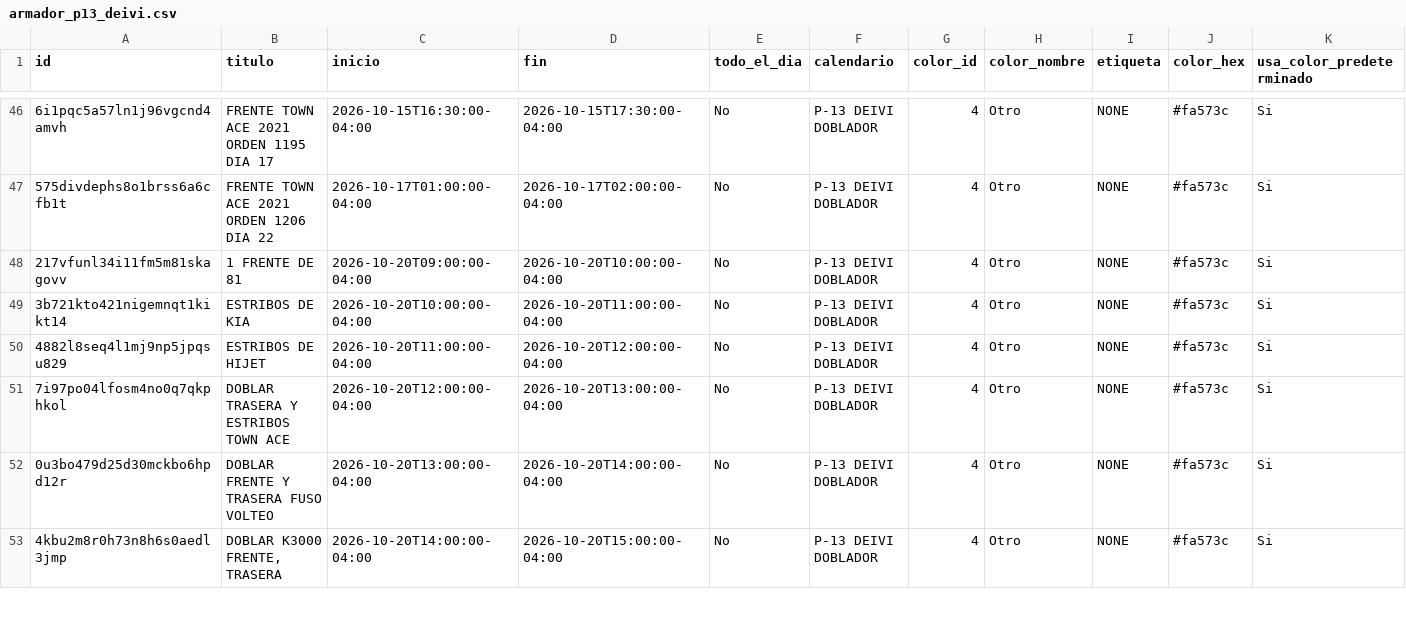
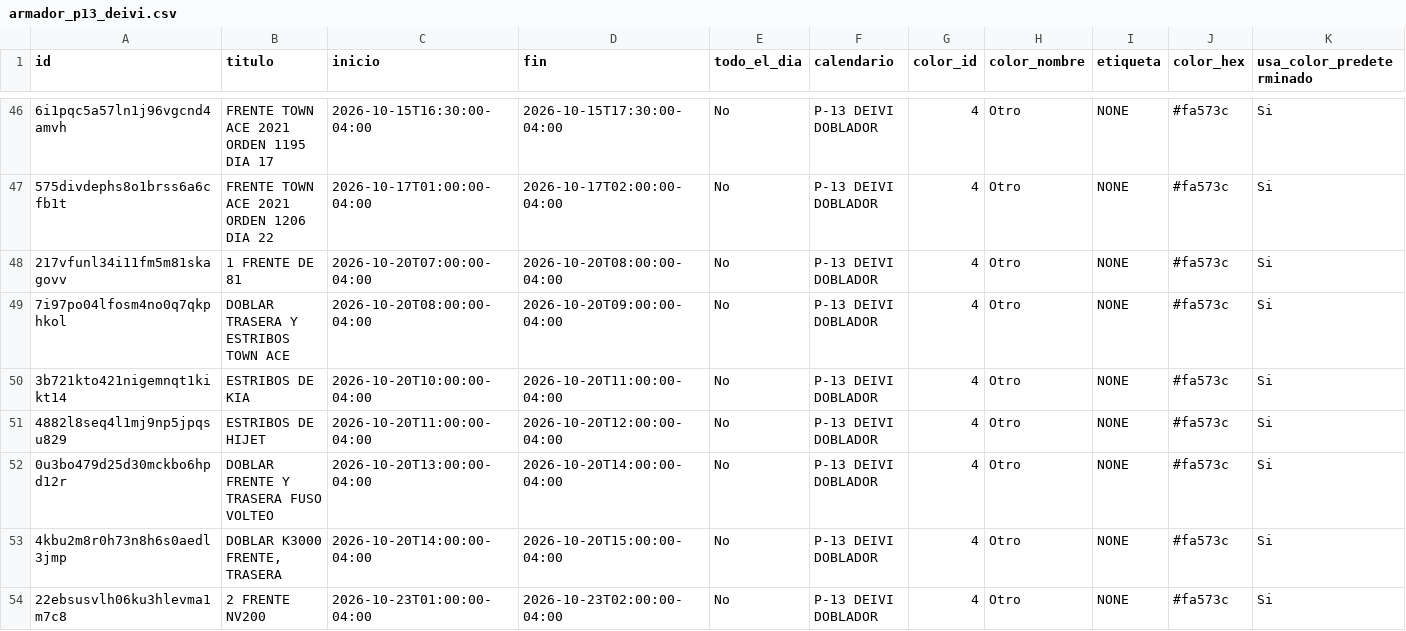
Before and after one commit to Osiris-14/rubio-defensa-ticket, a CSV file: public/data/calendario_armadores/armador_p13_deivi.csv, drawn as a sheet; only a part is shown, gaps mark what is left out; removed rows and columns are numbered as before the commit, all else as after; rows hold the shown columns only; the diff covers the shown part only; the diff names each change by its address in the sheet, - before the commit and + after, or states it on an @@ line.

```diff
--- a/public/data/calendario_armadores/armador_p13_deivi.csv
+++ b/public/data/calendario_armadores/armador_p13_deivi.csv
-C48 (inicio): 2026-10-20T09:00:00-04:00
+C48 (inicio): 2026-10-20T07:00:00-04:00
-D48 (fin): 2026-10-20T10:00:00-04:00
+D48 (fin): 2026-10-20T08:00:00-04:00
+row 49: 7i97po04lfosm4no0q7qkphkol | DOBLAR TRASERA Y ESTRIBOS TOWN ACE | 2026-10-20T08:00:00-04:00 | 2026-10-20T09:00:00-04:00 | No | P-13 DEIVI DOBLADOR | 4 | Otro | NONE | #fa573c | Si
-row 51: 7i97po04lfosm4no0q7qkphkol | DOBLAR TRASERA Y ESTRIBOS TOWN ACE | 2026-10-20T12:00:00-04:00 | 2026-10-20T13:00:00-04:00 | No | P-13 DEIVI DOBLADOR | 4 | Otro | NONE | #fa573c | Si
+row 54: 22ebsusvlh06ku3hlevma1m7c8 | 2 FRENTE NV200 | 2026-10-23T01:00:00-04:00 | 2026-10-23T02:00:00-04:00 | No | P-13 DEIVI DOBLADOR | 4 | Otro | NONE | #fa573c | Si
```
Also changed, not shown: 5 added rows, 1 removed row and 2 edited cells elsewhere in this file, public/data/calendario_armadores/armador_puesto2.csv, public/data/calendario_armadores/armador_puesto5.csv.
